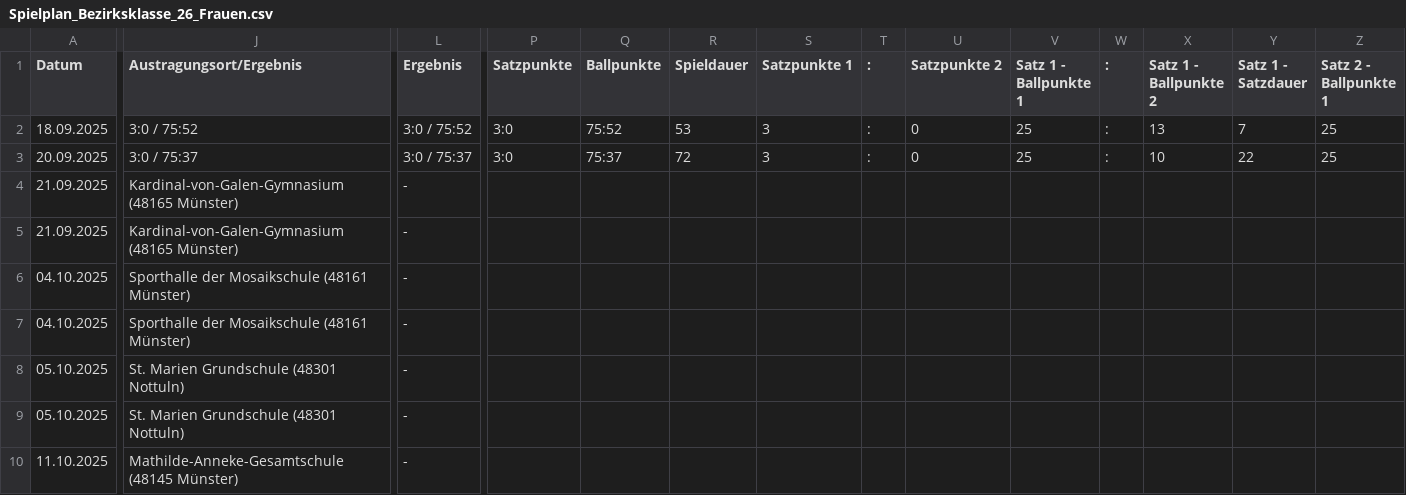
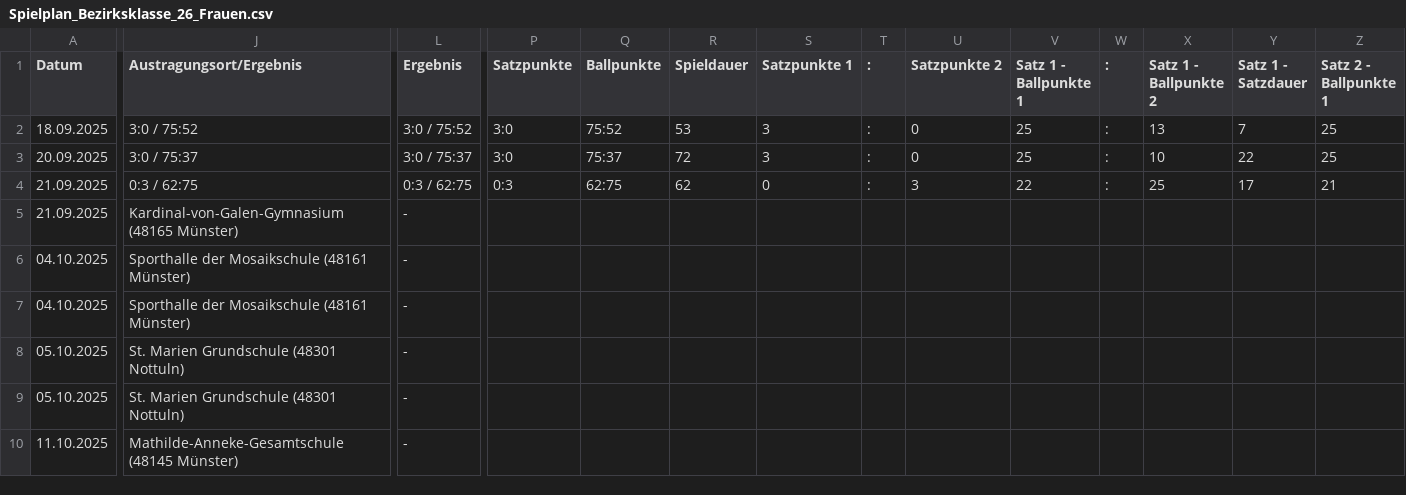
Before and after one commit to uscmuenster/USC-Spielplaene2526, a CSV file: csvdata/Spielplan_Bezirksklasse_26_Frauen.csv, drawn as a sheet; only a part is shown, gaps mark what is left out; the diff covers the shown part only; the diff names each change by its address in the sheet, - before the commit and + after, or states it on an @@ line.

```diff
--- a/csvdata/Spielplan_Bezirksklasse_26_Frauen.csv
+++ b/csvdata/Spielplan_Bezirksklasse_26_Frauen.csv
-J4 (Austragungsort/Ergebnis): Kardinal-von-Galen-Gymnasium (48165 Münster)
+J4 (Austragungsort/Ergebnis): 0:3 / 62:75
-L4 (Ergebnis): -
+L4 (Ergebnis): 0:3 / 62:75
-P4 (Satzpunkte): (empty)
+P4 (Satzpunkte): 0:3
-Q4 (Ballpunkte): (empty)
+Q4 (Ballpunkte): 62:75
-R4 (Spieldauer): (empty)
+R4 (Spieldauer): 62
-S4 (Satzpunkte 1): (empty)
+S4 (Satzpunkte 1): 0
-T4 (:): (empty)
+T4 (:): :
-U4 (Satzpunkte 2): (empty)
+U4 (Satzpunkte 2): 3
-V4 (Satz 1 - Ballpunkte 1): (empty)
+V4 (Satz 1 - Ballpunkte 1): 22
-W4 (:): (empty)
+W4 (:): :
-X4 (Satz 1 - Ballpunkte 2): (empty)
+X4 (Satz 1 - Ballpunkte 2): 25
-Y4 (Satz 1 - Satzdauer): (empty)
+Y4 (Satz 1 - Satzdauer): 17
-Z4 (Satz 2 - Ballpunkte 1): (empty)
+Z4 (Satz 2 - Ballpunkte 1): 21
```
Also changed, not shown: 7 edited cells elsewhere in this file, csvdata/Spielplan_Kreisliga_Muenster_Frauen.csv.
